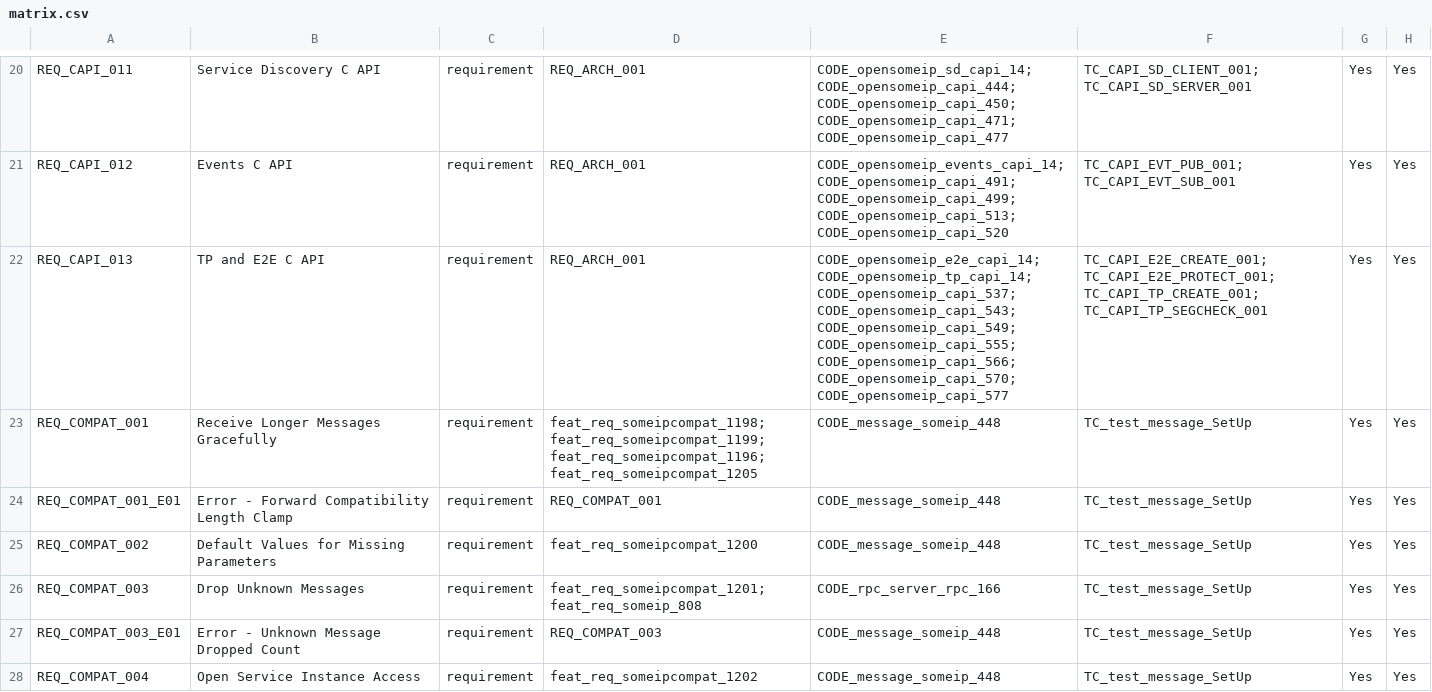
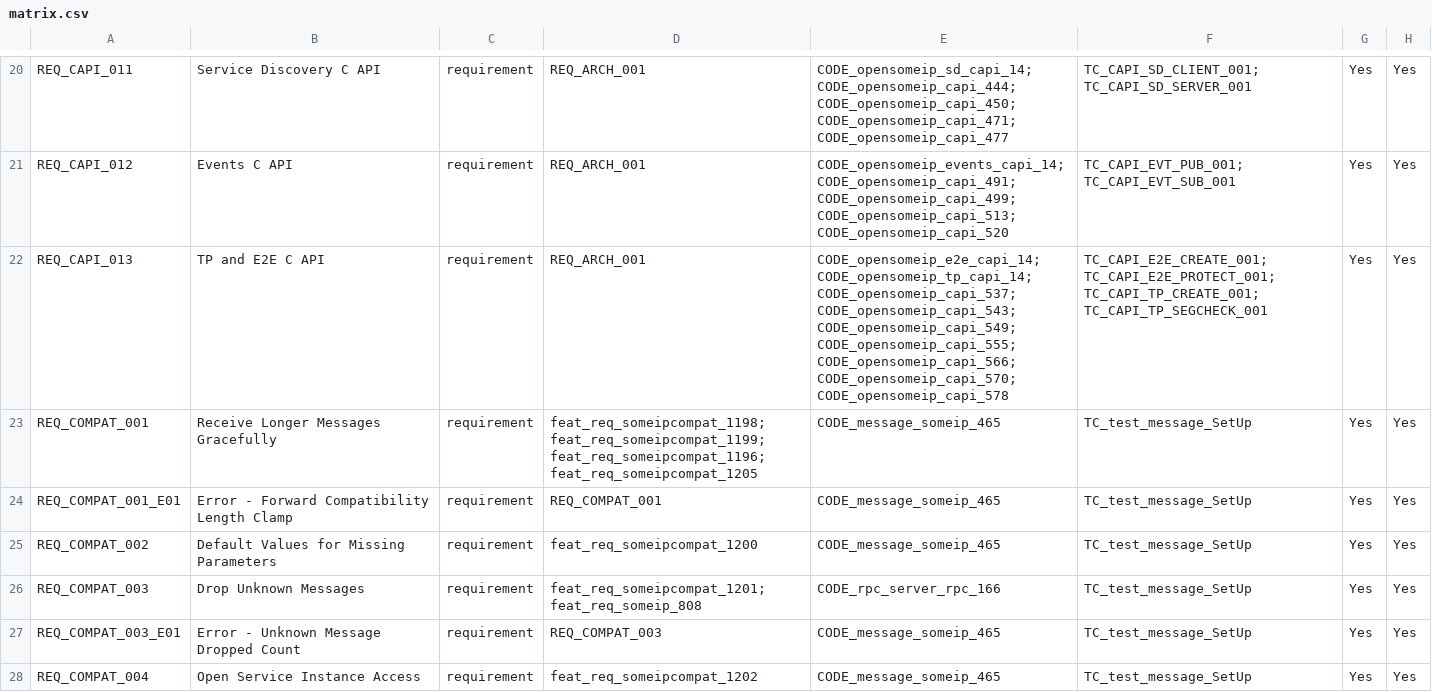
Before and after one commit to vtz/opensomeip, a CSV file: traceability/matrix.csv, drawn as a sheet; only a part is shown, gaps mark what is left out; the diff covers the shown part only.

```diff
--- a/traceability/matrix.csv
+++ b/traceability/matrix.csv
@@ -21,8 +21,8 @@ REQ_CAPI_011,Service Discovery C API,requirement,REQ_ARCH_001,CODE_opensomeip_sd
 REQ_CAPI_012,Events C API,requirement,REQ_ARCH_001,CODE_opensomeip_events_capi_14; CODE_opensomeip_capi_491; CODE_opensomeip_capi_499; CODE_opensomeip_capi_513; CODE_opensomeip_capi_520,TC_CAPI_EVT_PUB_001; TC_CAPI_EVT_SUB_001,Yes,Yes
-REQ_CAPI_013,TP and E2E C API,requirement,REQ_ARCH_001,CODE_opensomeip_e2e_capi_14; CODE_opensomeip_tp_capi_14; CODE_opensomeip_capi_537; CODE_opensomeip_capi_543; CODE_opensomeip_capi_549; CODE_opensomeip_capi_555; CODE_opensomeip_capi_566; CODE_opensomeip_capi_570; CODE_opensomeip_capi_577,TC_CAPI_E2E_CREATE_001; TC_CAPI_E2E_PROTECT_001; TC_CAPI_TP_CREATE_001; TC_CAPI_TP_SEGCHECK_001,Yes,Yes
-REQ_COMPAT_001,Receive Longer Messages Gracefully,requirement,feat_req_someipcompat_1198; feat_req_someipcompat_1199; feat_req_someipcompat_1196; feat_req_someipcompat_1205,CODE_message_someip_448,TC_test_message_SetUp,Yes,Yes
-REQ_COMPAT_001_E01,Error - Forward Compatibility Length Clamp,requirement,REQ_COMPAT_001,CODE_message_someip_448,TC_test_message_SetUp,Yes,Yes
-REQ_COMPAT_002,Default Values for Missing Parameters,requirement,feat_req_someipcompat_1200,CODE_message_someip_448,TC_test_message_SetUp,Yes,Yes
+REQ_CAPI_013,TP and E2E C API,requirement,REQ_ARCH_001,CODE_opensomeip_e2e_capi_14; CODE_opensomeip_tp_capi_14; CODE_opensomeip_capi_537; CODE_opensomeip_capi_543; CODE_opensomeip_capi_549; CODE_opensomeip_capi_555; CODE_opensomeip_capi_566; CODE_opensomeip_capi_570; CODE_opensomeip_capi_578,TC_CAPI_E2E_CREATE_001; TC_CAPI_E2E_PROTECT_001; TC_CAPI_TP_CREATE_001; TC_CAPI_TP_SEGCHECK_001,Yes,Yes
+REQ_COMPAT_001,Receive Longer Messages Gracefully,requirement,feat_req_someipcompat_1198; feat_req_someipcompat_1199; feat_req_someipcompat_1196; feat_req_someipcompat_1205,CODE_message_someip_465,TC_test_message_SetUp,Yes,Yes
+REQ_COMPAT_001_E01,Error - Forward Compatibility Length Clamp,requirement,REQ_COMPAT_001,CODE_message_someip_465,TC_test_message_SetUp,Yes,Yes
+REQ_COMPAT_002,Default Values for Missing Parameters,requirement,feat_req_someipcompat_1200,CODE_message_someip_465,TC_test_message_SetUp,Yes,Yes
 REQ_COMPAT_003,Drop Unknown Messages,requirement,feat_req_someipcompat_1201; feat_req_someip_808,CODE_rpc_server_rpc_166,TC_test_message_SetUp,Yes,Yes
-REQ_COMPAT_003_E01,Error - Unknown Message Dropped Count,requirement,REQ_COMPAT_003,CODE_message_someip_448,TC_test_message_SetUp,Yes,Yes
-REQ_COMPAT_004,Open Service Instance Access,requirement,feat_req_someipcompat_1202,CODE_message_someip_448,TC_test_message_SetUp,Yes,Yes
+REQ_COMPAT_003_E01,Error - Unknown Message Dropped Count,requirement,REQ_COMPAT_003,CODE_message_someip_465,TC_test_message_SetUp,Yes,Yes
+REQ_COMPAT_004,Open Service Instance Access,requirement,feat_req_someipcompat_1202,CODE_message_someip_465,TC_test_message_SetUp,Yes,Yes
```
Also changed, not shown: 129 edited cells elsewhere in this file, 30 other files.
